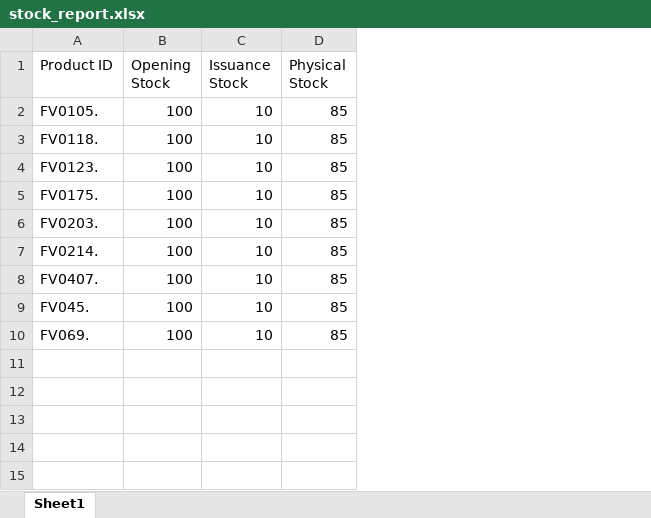
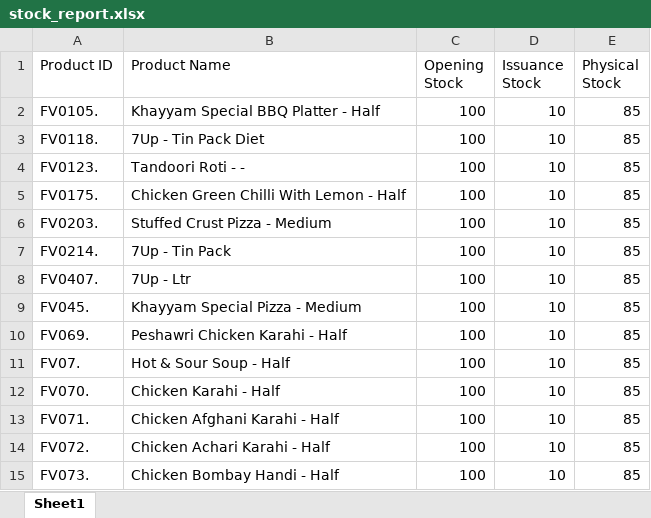
Before and after one commit to MuhamadArhum/FILE-GENERATOR, an Excel workbook: Daily Inventory/uploads/stock_report.xlsx, sheet Sheet1, drawn as a sheet; values as stored, in another font and other column widths than the file's, no borders; the diff names each change by its address in the sheet, - before the commit and + after, or states it on an @@ line.

```diff
--- a/Daily Inventory/uploads/stock_report.xlsx (sheet Sheet1)
+++ b/Daily Inventory/uploads/stock_report.xlsx (sheet Sheet1)
+column B (Product Name), rows 2-10: Khayyam Special BBQ Platter - Half | 7Up - Tin Pack Diet | Tandoori Roti - - | Chicken Green Chilli With Lemon - Half | Stuffed Crust Pizza - Medium | 7Up - Tin Pack | 7Up - Ltr | Khayyam Special Pizza - Medium | Peshawri Chicken Karahi - Half
+row 11: FV07. | Hot & Sour Soup - Half | 100 | 10 | 85
+row 12: FV070. | Chicken Karahi - Half | 100 | 10 | 85
+row 13: FV071. | Chicken Afghani Karahi - Half | 100 | 10 | 85
+row 14: FV072. | Chicken Achari Karahi - Half | 100 | 10 | 85
+row 15: FV073. | Chicken Bombay Handi - Half | 100 | 10 | 85
```
Also changed, not shown: Daily Inventory/uploads/final_combined_report_with_stock_difference.xlsx, 4 other files.
